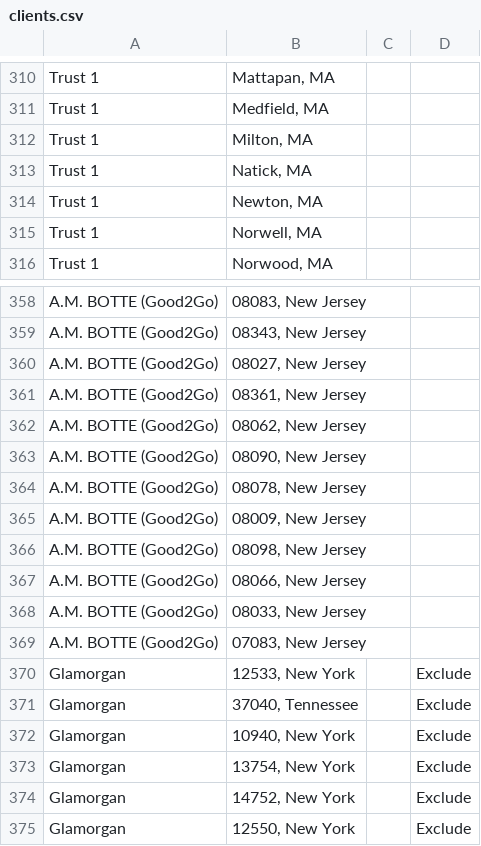
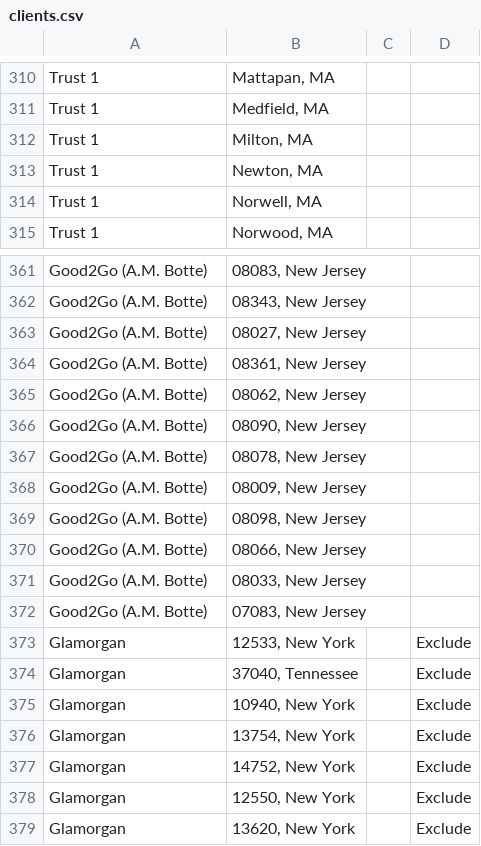
Before and after one commit to X4280/targeting, a CSV file: clients.csv, drawn as a sheet; only a part is shown, gaps mark what is left out; the shorter side is filled out with more unchanged rows; removed rows and columns are numbered as before the commit, all else as after; the diff covers the shown part only; the diff names each change by its address in the sheet, - before the commit and + after, or states it on an @@ line.

```diff
--- a/clients.csv
+++ b/clients.csv
-row 313: Trust 1 | Natick, MA
-A361:A372: A.M. BOTTE (Good2Go)
+A361:A372: Good2Go (A.M. Botte)
```
Also changed, not shown: 4 added rows and 24 edited cells elsewhere in this file.
